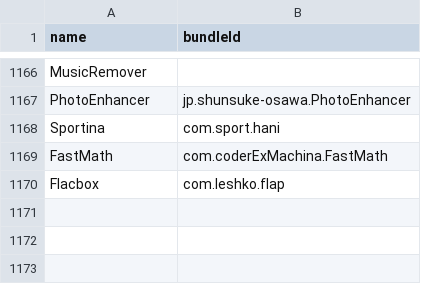
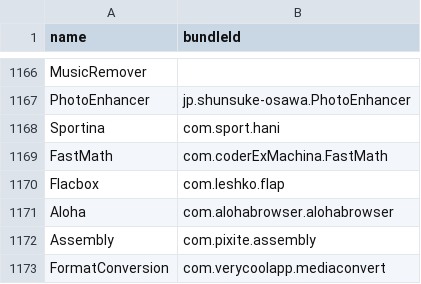
Before and after one commit to apptesters-org/Repo, a CSV file: bundleId.csv, drawn as a sheet; only a part is shown, gaps mark what is left out; the diff names each change by its address in the sheet, - before the commit and + after, or states it on an @@ line.

```diff
--- a/bundleId.csv
+++ b/bundleId.csv
+row 1171: Aloha | com.alohabrowser.alohabrowser
+row 1172: Assembly | com.pixite.assembly
+row 1173: FormatConversion | com.verycoolapp.mediaconvert
```
Also changed, not shown: 5 other files.
